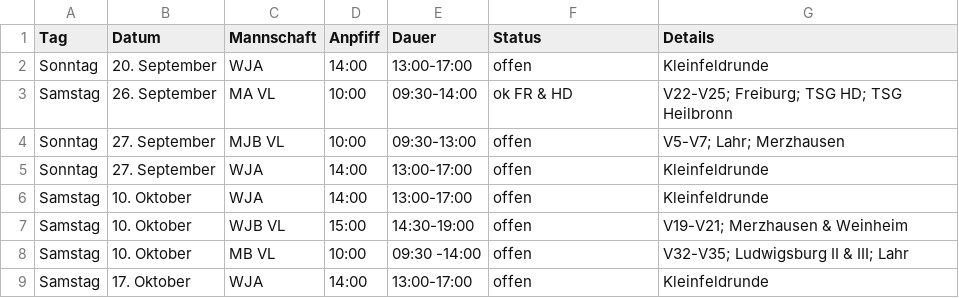
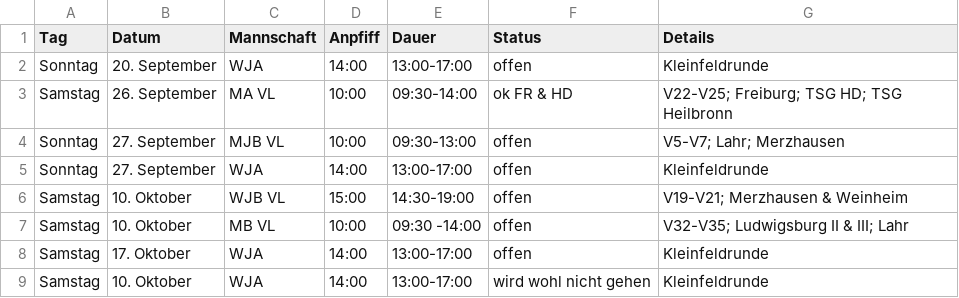
Before and after one commit to feldsaison/ka_feldsaison_2019, a CSV file: 2020/neu_planung.csv, drawn as a sheet; removed rows and columns are numbered as before the commit, all else as after; the diff names each change by its address in the sheet, - before the commit and + after, or states it on an @@ line.

Commit message:
Update neu_planung.csv

```diff
--- a/2020/neu_planung.csv
+++ b/2020/neu_planung.csv
-row 6: Samstag | 10. Oktober | WJA | 14:00 | 13:00-17:00 | offen | Kleinfeldrunde
+row 9: Samstag | 10. Oktober | WJA | 14:00 | 13:00-17:00 | wird wohl nicht gehen | Kleinfeldrunde
```
